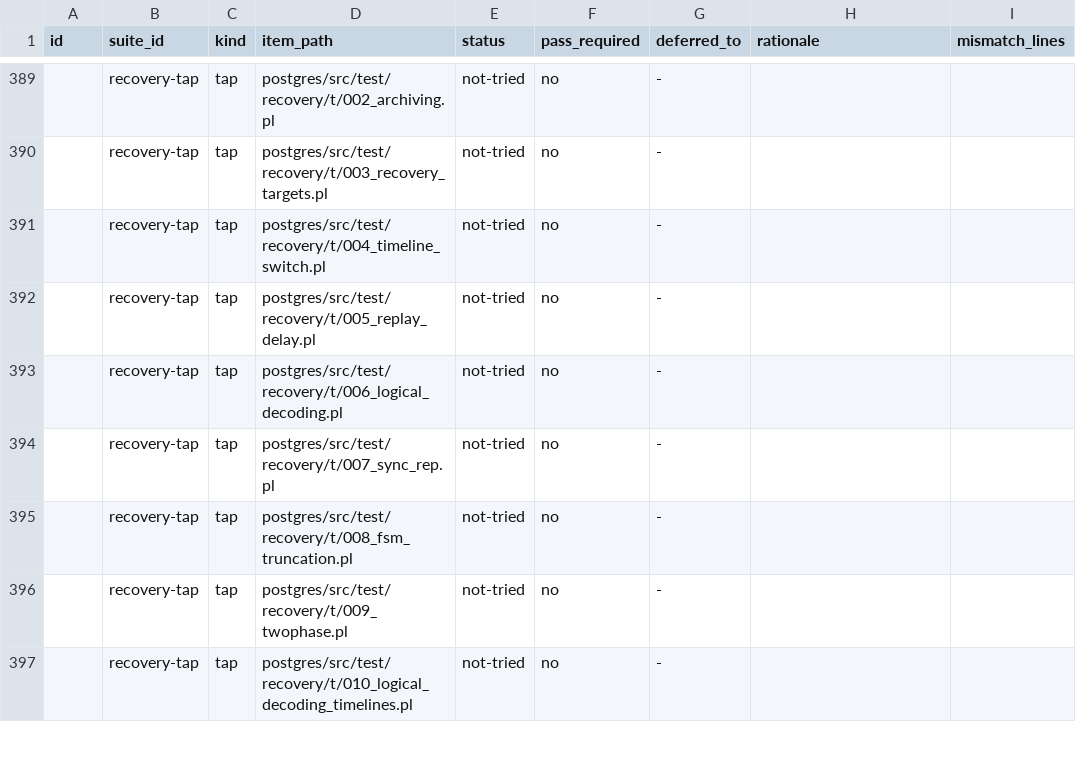
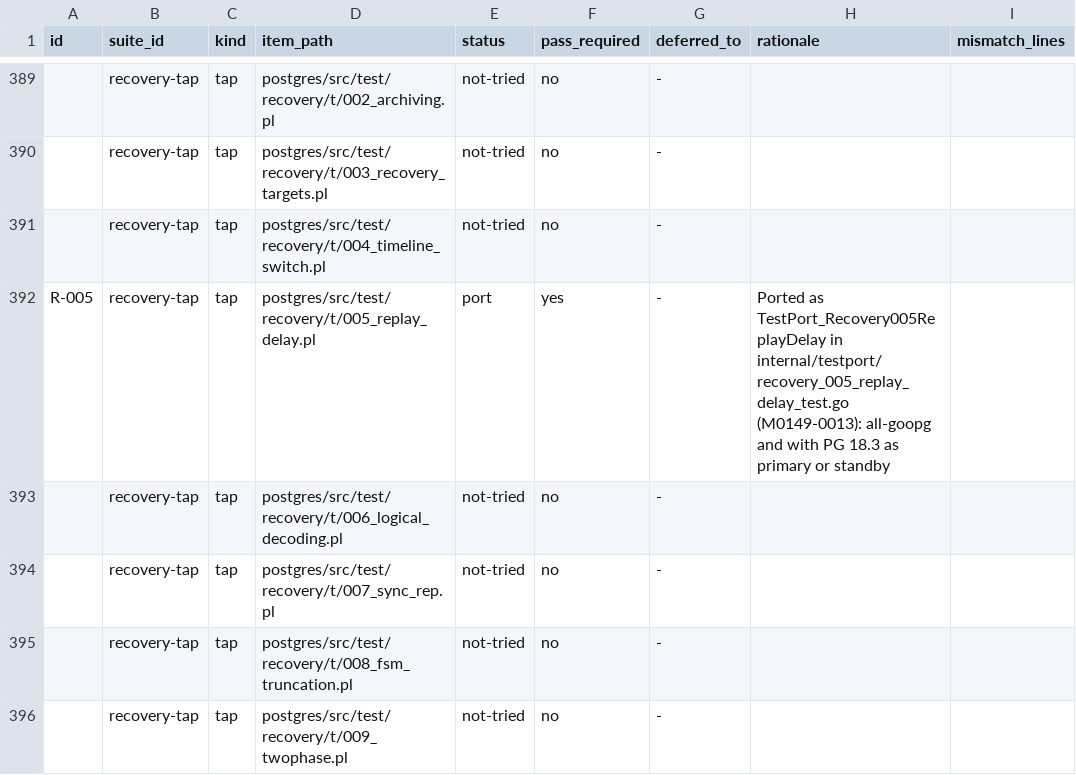
Before and after one commit to ryogrid/goopg, a CSV file: docs/test-port/postgres-oracle-target-inventory.csv, drawn as a sheet; only a part is shown, gaps mark what is left out; the shorter side is filled out with more unchanged rows; the diff names each change by its address in the sheet, - before the commit and + after, or states it on an @@ line.

```diff
--- a/docs/test-port/postgres-oracle-target-inventory.csv
+++ b/docs/test-port/postgres-oracle-target-inventory.csv
-A392 (id): (empty)
+A392 (id): R-005
-E392 (status): not-tried
+E392 (status): port
-F392 (pass_required): no
+F392 (pass_required): yes
-H392 (rationale): (empty)
+H392 (rationale): Ported as TestPort_Recovery005ReplayDelay in internal/testport/recovery_005_replay_delay_test.go (M0149-0013): all-goopg and with PG 18.3 as primary or standby
```
Also changed, not shown: 19 other files.
